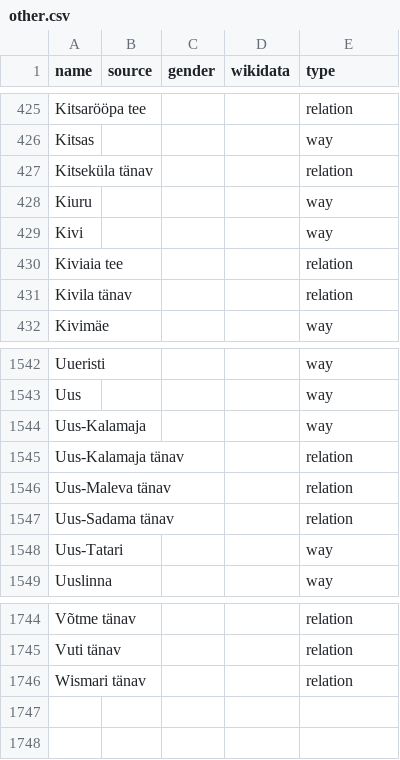
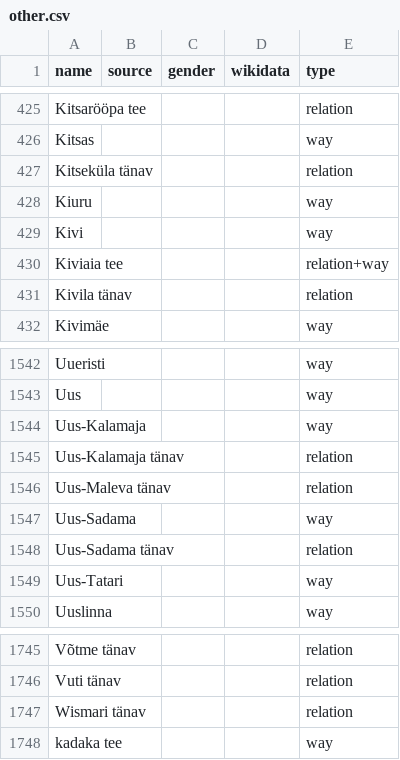
Before and after one commit to EqualStreetNames/equalstreetnames-tallinn, a CSV file: data/other.csv, drawn as a sheet; only a part is shown, gaps mark what is left out; the diff names each change by its address in the sheet, - before the commit and + after, or states it on an @@ line.

```diff
--- a/data/other.csv
+++ b/data/other.csv
-E430 (type): relation
+E430 (type): relation+way
+row 1547: Uus-Sadama |  |  |  | way
+row 1748: kadaka tee |  |  |  | way
```
Also changed, not shown: 3 other files.
